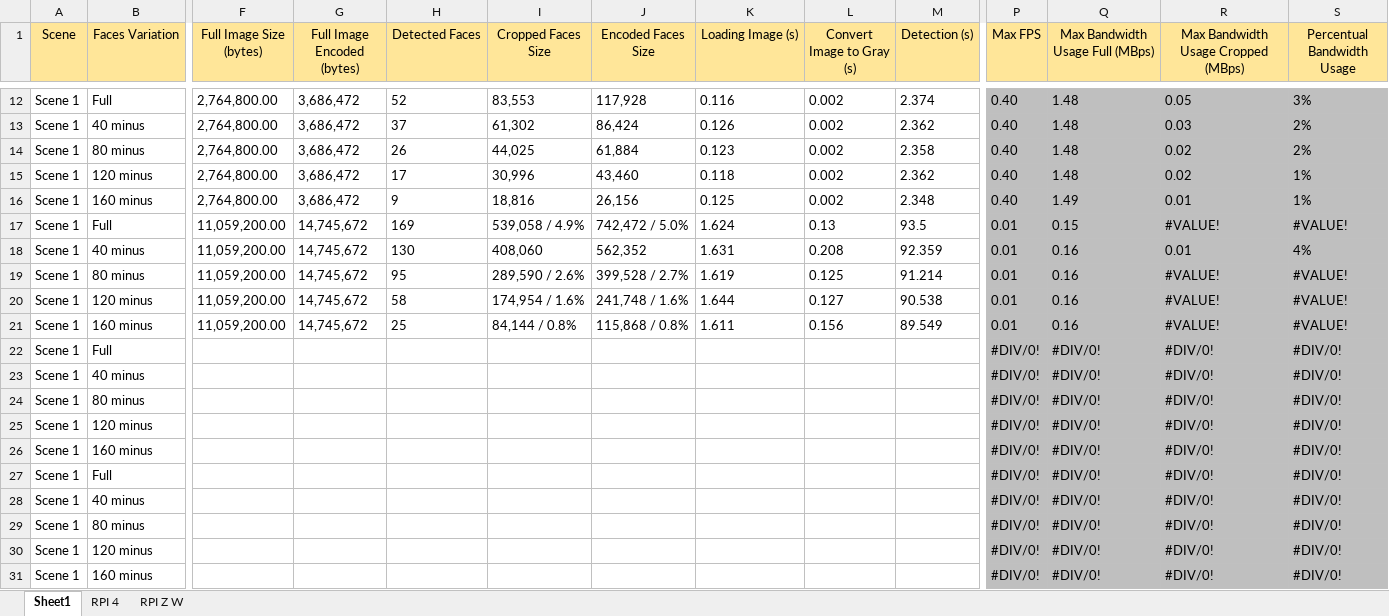
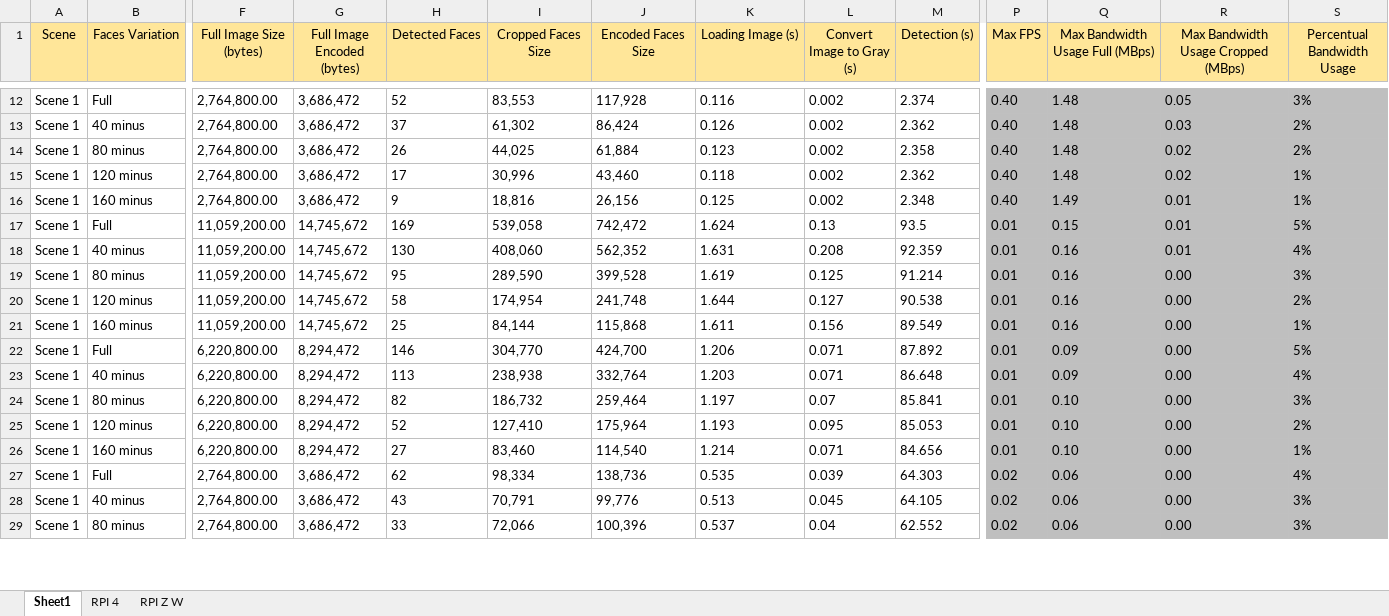
Before and after one commit to conradoad/tcc_ceca_ifes, an Excel workbook: Data.xlsx, sheet Sheet1, drawn as a sheet; only a part is shown, gaps mark what is left out; values as stored, in another font and other column widths than the file's, no borders; removed rows and columns are numbered as before the commit, all else as after; rows hold the shown columns only; the diff covers the shown part only; the diff names each change by its address in the sheet, - before the commit and + after, or states it on an @@ line.

```diff
--- a/Data.xlsx (sheet Sheet1)
+++ b/Data.xlsx (sheet Sheet1)
-I17 (Cropped Faces Size): 539,058 / 4.9%
+I17 (Cropped Faces Size): 539,058
-J17 (Encoded Faces Size): 742,472 / 5.0%
+J17 (Encoded Faces Size): 742,472
-R17: #VALUE!
+R17: 0.01
-S17 (Percentual Bandwidth Usage): #VALUE!
+S17 (Percentual Bandwidth Usage): 5%
-I19 (Cropped Faces Size): 289,590 / 2.6%
+I19 (Cropped Faces Size): 289,590
-J19 (Encoded Faces Size): 399,528 / 2.7%
+J19 (Encoded Faces Size): 399,528
-R19:R21: #VALUE!
+R19:R21: 0.00
-S19 (Percentual Bandwidth Usage): #VALUE!
+S19 (Percentual Bandwidth Usage): 3%
-I20 (Cropped Faces Size): 174,954 / 1.6%
+I20 (Cropped Faces Size): 174,954
-J20 (Encoded Faces Size): 241,748 / 1.6%
+J20 (Encoded Faces Size): 241,748
-S20 (Percentual Bandwidth Usage): #VALUE!
+S20 (Percentual Bandwidth Usage): 2%
-I21 (Cropped Faces Size): 84,144 / 0.8%
+I21 (Cropped Faces Size): 84,144
-J21 (Encoded Faces Size): 115,868 / 0.8%
+J21 (Encoded Faces Size): 115,868
-S21 (Percentual Bandwidth Usage): #VALUE!
+S21 (Percentual Bandwidth Usage): 1%
-row 22: Scene 1 | Full |  |  |  |  |  |  |  |  | #DIV/0! | #DIV/0! | #DIV/0! | #DIV/0!
-row 23: Scene 1 | 40 minus |  |  |  |  |  |  |  |  | #DIV/0! | #DIV/0! | #DIV/0! | #DIV/0!
-row 24: Scene 1 | 80 minus |  |  |  |  |  |  |  |  | #DIV/0! | #DIV/0! | #DIV/0! | #DIV/0!
-row 25: Scene 1 | 120 minus |  |  |  |  |  |  |  |  | #DIV/0! | #DIV/0! | #DIV/0! | #DIV/0!
-row 26: Scene 1 | 160 minus |  |  |  |  |  |  |  |  | #DIV/0! | #DIV/0! | #DIV/0! | #DIV/0!
-row 27: Scene 1 | Full |  |  |  |  |  |  |  |  | #DIV/0! | #DIV/0! | #DIV/0! | #DIV/0!
-row 28: Scene 1 | 40 minus |  |  |  |  |  |  |  |  | #DIV/0! | #DIV/0! | #DIV/0! | #DIV/0!
-row 29: Scene 1 | 80 minus |  |  |  |  |  |  |  |  | #DIV/0! | #DIV/0! | #DIV/0! | #DIV/0!
-row 30: Scene 1 | 120 minus |  |  |  |  |  |  |  |  | #DIV/0! | #DIV/0! | #DIV/0! | #DIV/0!
-row 31: Scene 1 | 160 minus |  |  |  |  |  |  |  |  | #DIV/0! | #DIV/0! | #DIV/0! | #DIV/0!
+row 22: Scene 1 | Full | 6,220,800.00 | 8,294,472 | 146 | 304,770 | 424,700 | 1.206 | 0.071 | 87.892 | 0.01 | 0.09 | 0.00 | 5%
+row 23: Scene 1 | 40 minus | 6,220,800.00 | 8,294,472 | 113 | 238,938 | 332,764 | 1.203 | 0.071 | 86.648 | 0.01 | 0.09 | 0.00 | 4%
+row 24: Scene 1 | 80 minus | 6,220,800.00 | 8,294,472 | 82 | 186,732 | 259,464 | 1.197 | 0.07 | 85.841 | 0.01 | 0.10 | 0.00 | 3%
+row 25: Scene 1 | 120 minus | 6,220,800.00 | 8,294,472 | 52 | 127,410 | 175,964 | 1.193 | 0.095 | 85.053 | 0.01 | 0.10 | 0.00 | 2%
+row 26: Scene 1 | 160 minus | 6,220,800.00 | 8,294,472 | 27 | 83,460 | 114,540 | 1.214 | 0.071 | 84.656 | 0.01 | 0.10 | 0.00 | 1%
+row 27: Scene 1 | Full | 2,764,800.00 | 3,686,472 | 62 | 98,334 | 138,736 | 0.535 | 0.039 | 64.303 | 0.02 | 0.06 | 0.00 | 4%
+row 28: Scene 1 | 40 minus | 2,764,800.00 | 3,686,472 | 43 | 70,791 | 99,776 | 0.513 | 0.045 | 64.105 | 0.02 | 0.06 | 0.00 | 3%
+row 29: Scene 1 | 80 minus | 2,764,800.00 | 3,686,472 | 33 | 72,066 | 100,396 | 0.537 | 0.04 | 62.552 | 0.02 | 0.06 | 0.00 | 3%
```
Also changed, not shown: 2 added rows elsewhere in this sheet, sheet RPI Z W, 2 other files.
